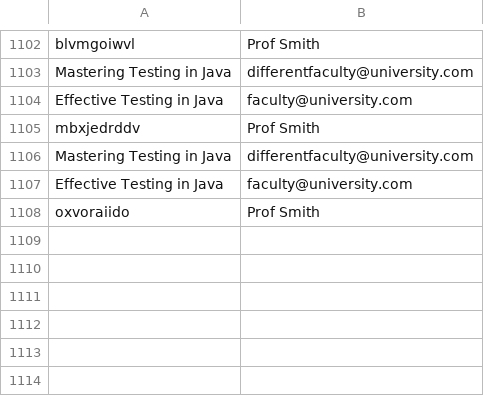
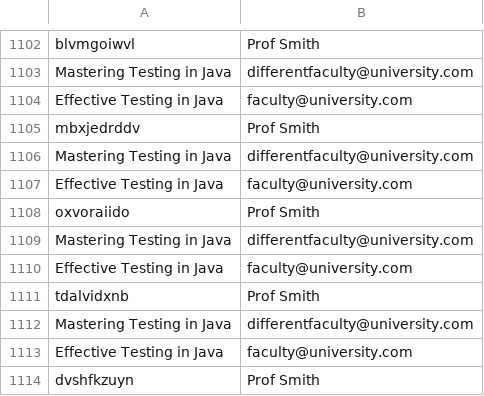
Before and after one commit to vincentrann/EECS-3111-project, a CSV file: EECS3311_project/src/data/FacultyTextbooks.csv, drawn as a sheet; only a part is shown, gaps mark what is left out; the diff names each change by its address in the sheet, - before the commit and + after, or states it on an @@ line.

```diff
--- a/EECS3311_project/src/data/FacultyTextbooks.csv
+++ b/EECS3311_project/src/data/FacultyTextbooks.csv
+row 1109: Mastering Testing in Java | differentfaculty@university.com
+row 1110: Effective Testing in Java | faculty@university.com
+row 1111: tdalvidxnb | Prof Smith
+row 1112: Mastering Testing in Java | differentfaculty@university.com
+row 1113: Effective Testing in Java | faculty@university.com
+row 1114: dvshfkzuyn | Prof Smith
```
Also changed, not shown: EECS3311_project/src/data/Clients.csv, EECS3311_project/src/data/NewsletterSubscriber.csv, 5 other files.
